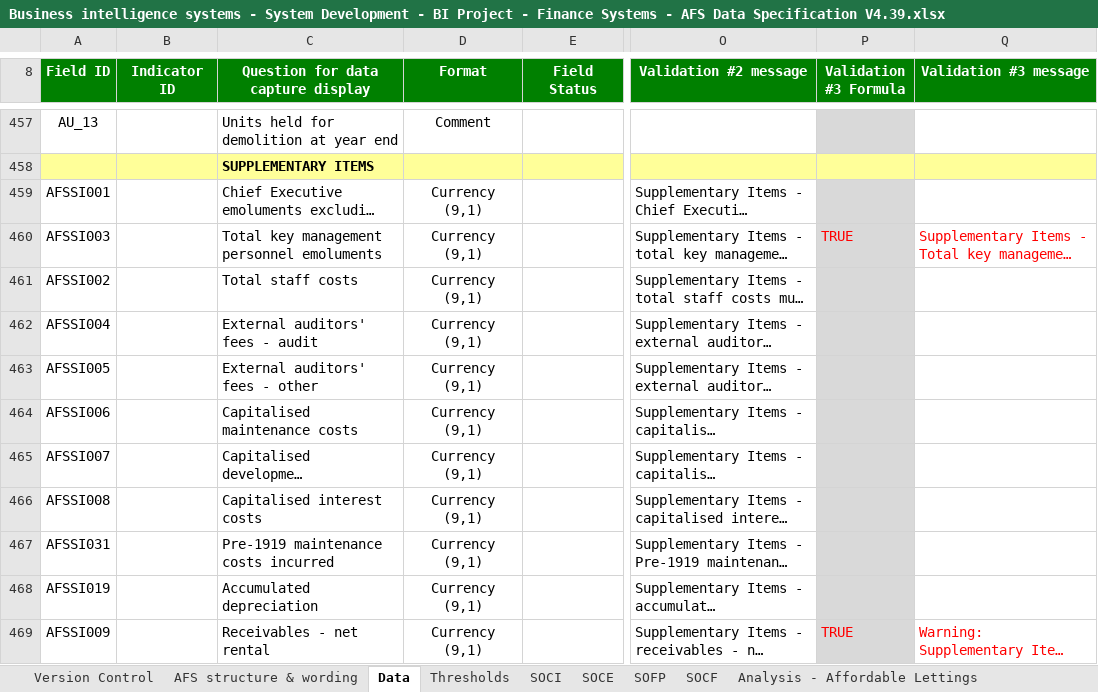
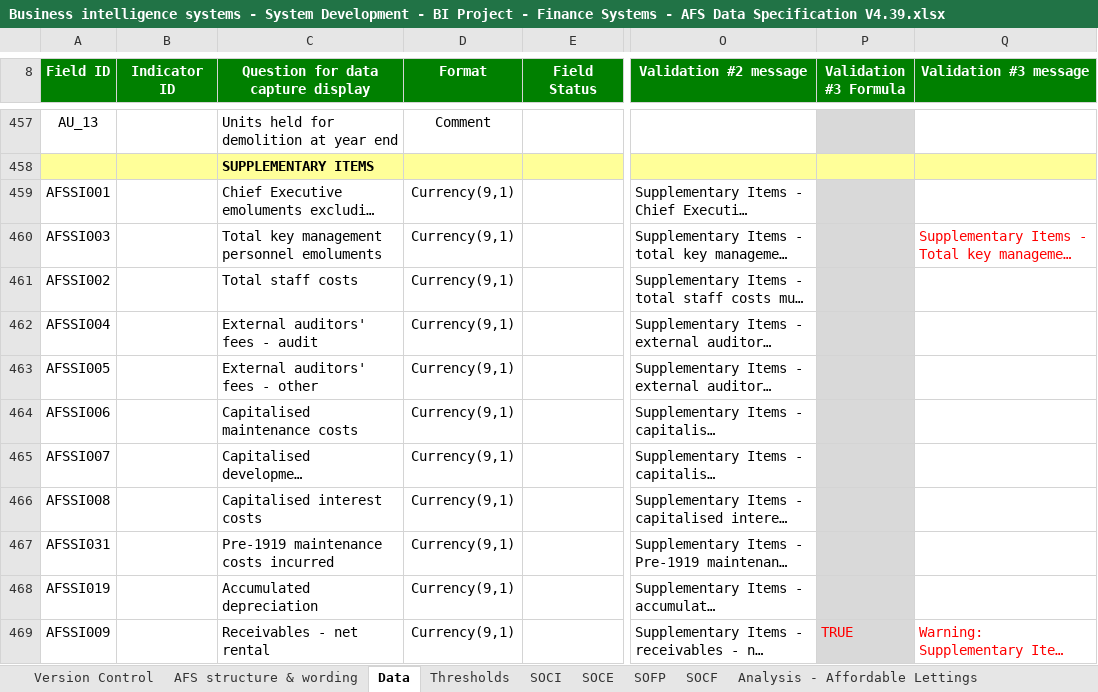
Before and after one commit to AlanFSlaterCompanyNet/ShrForms, an Excel workbook: specifications/afs/Business intelligence systems - System Development - BI Project - Finance Systems - AFS Data Specification V4.39.xlsx, sheet Data, drawn as a sheet; only a part is shown, gaps mark what is left out; long unchanged cells end in …; values as stored, in another font and other column widths than the file's, no borders; the diff covers the shown part only; the diff names each change by its address in the sheet, - before the commit and + after, or states it on an @@ line.

```diff
--- a/specifications/afs/Business intelligence systems - System Development - BI Project - Finance Systems - AFS Data Specification V4.39.xlsx (sheet Data)
+++ b/specifications/afs/Business intelligence systems - System Development - BI Project - Finance Systems - AFS Data Specification V4.39.xlsx (sheet Data)
-D459:D469 (Format): Currency (9,1)
+D459:D469 (Format): Currency(9,1)
-P460 (Validation #3 Formula): TRUE
+P460 (Validation #3 Formula): (empty)
```
Also changed, not shown: 11 edited cells elsewhere in this sheet, sheet AFS structure & wording, sheet Supplementary Items, 1 other file.
